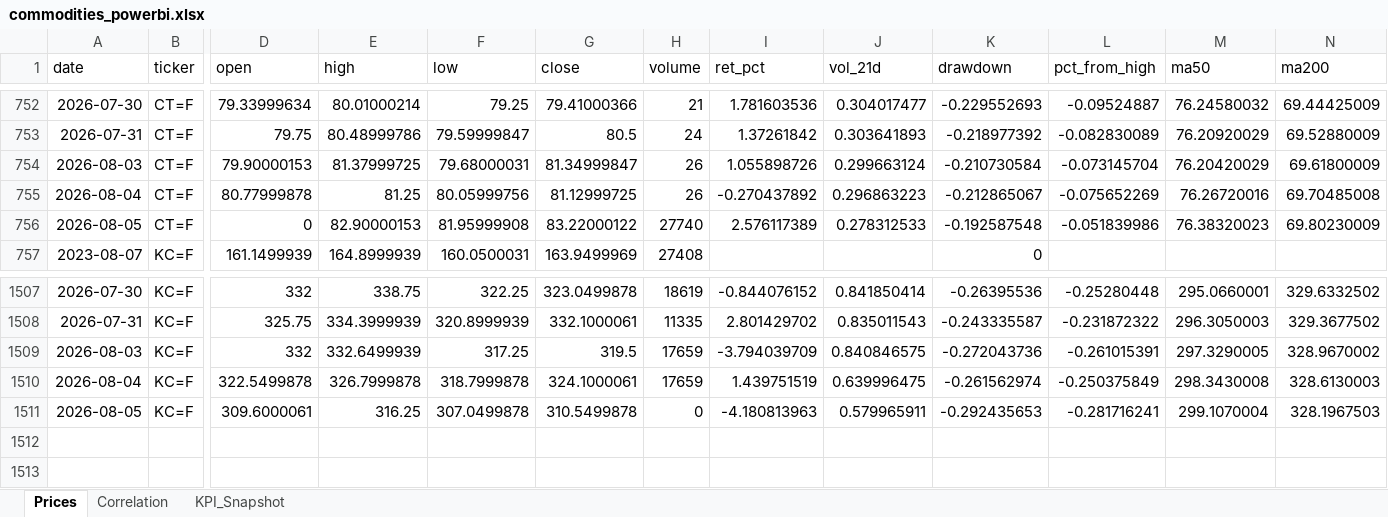
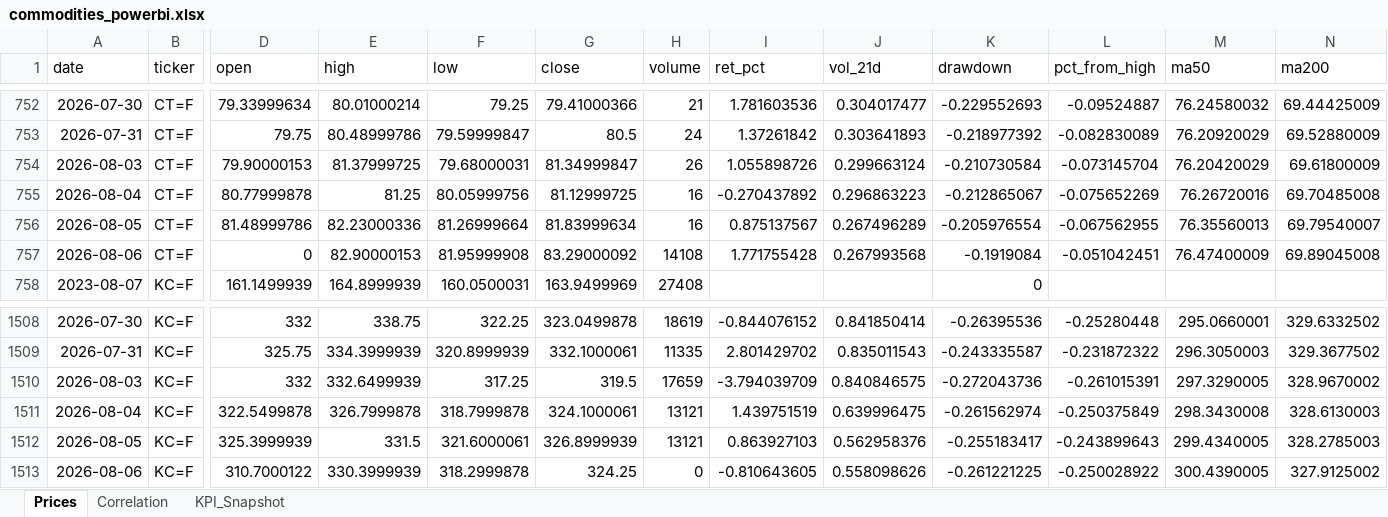
Before and after one commit to rodrigo-carfon/rodrigo-carfon.github.io, an Excel workbook: commodity-risk-dashboard/data/commodities_powerbi.xlsx, sheet Prices, drawn as a sheet; only a part is shown, gaps mark what is left out; values as stored, in another font and other column widths than the file's, no borders; addresses are those after the commit; rows hold the shown columns only; the diff names each change by its address in the sheet, - before the commit and + after, or states it on an @@ line.

```diff
--- a/commodity-risk-dashboard/data/commodities_powerbi.xlsx (sheet Prices)
+++ b/commodity-risk-dashboard/data/commodities_powerbi.xlsx (sheet Prices)
-H755 (volume): 26
+H755 (volume): 16
-D756 (open): 0
+D756 (open): 81.48999786
-E756 (high): 82.90000153
+E756 (high): 82.23000336
-F756 (low): 81.95999908
+F756 (low): 81.26999664
-G756 (close): 83.22000122
+G756 (close): 81.83999634
-H756 (volume): 27740
+H756 (volume): 16
-I756 (ret_pct): 2.576117389
+I756 (ret_pct): 0.875137567
-J756 (vol_21d): 0.278312533
+J756 (vol_21d): 0.267496289
-K756 (drawdown): -0.192587548
+K756 (drawdown): -0.205976554
-L756 (pct_from_high): -0.051839986
+L756 (pct_from_high): -0.067562955
-M756 (ma50): 76.38320023
+M756 (ma50): 76.35560013
-N756 (ma200): 69.80230009
+N756 (ma200): 69.79540007
+row 757: 2026-08-06 | CT=F | 0 | 82.90000153 | 81.95999908 | 83.29000092 | 14108 | 1.771755428 | 0.267993568 | -0.1919084 | -0.051042451 | 76.47400009 | 69.89045008
-H1511 (volume): 17659
+H1511 (volume): 13121
-D1512 (open): 309.6000061
+D1512 (open): 325.3999939
-E1512 (high): 316.25
+E1512 (high): 331.5
-F1512 (low): 307.0499878
+F1512 (low): 321.6000061
-G1512 (close): 310.5499878
+G1512 (close): 326.8999939
-H1512 (volume): 0
+H1512 (volume): 13121
-I1512 (ret_pct): -4.180813963
+I1512 (ret_pct): 0.863927103
-J1512 (vol_21d): 0.579965911
+J1512 (vol_21d): 0.562958376
-K1512 (drawdown): -0.292435653
+K1512 (drawdown): -0.255183417
-L1512 (pct_from_high): -0.281716241
+L1512 (pct_from_high): -0.243899643
-M1512 (ma50): 299.1070004
+M1512 (ma50): 299.4340005
-N1512 (ma200): 328.1967503
+N1512 (ma200): 328.2785003
+row 1513: 2026-08-06 | KC=F | 310.7000122 | 330.3999939 | 318.2999878 | 324.25 | 0 | -0.810643605 | 0.558098626 | -0.261221225 | -0.250028922 | 300.4390005 | 327.9125002
```
Also changed, not shown: sheet KPI_Snapshot, sheet Correlation, 6 other files.
